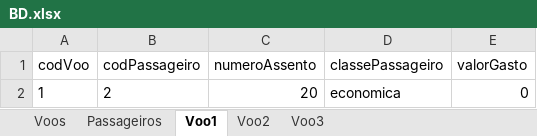
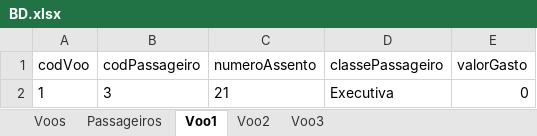
Before and after one commit to Anthonydj08/projetoPapaTerra, an Excel workbook: BD.xlsx, sheet Voo1, drawn as a sheet; values as stored, in another font and other column widths than the file's, no borders; the diff names each change by its address in the sheet, - before the commit and + after, or states it on an @@ line.

Commit message:
Adição de tela inserir passageiro em voo

```diff
--- a/BD.xlsx (sheet Voo1)
+++ b/BD.xlsx (sheet Voo1)
-B2 (codPassageiro): 2
+B2 (codPassageiro): 3
-C2 (numeroAssento): 20
+C2 (numeroAssento): 21
-D2 (classePassageiro): economica
+D2 (classePassageiro): Executiva
```
Also changed, not shown: sheet Passageiros, sheet Voos, 2 other files.
